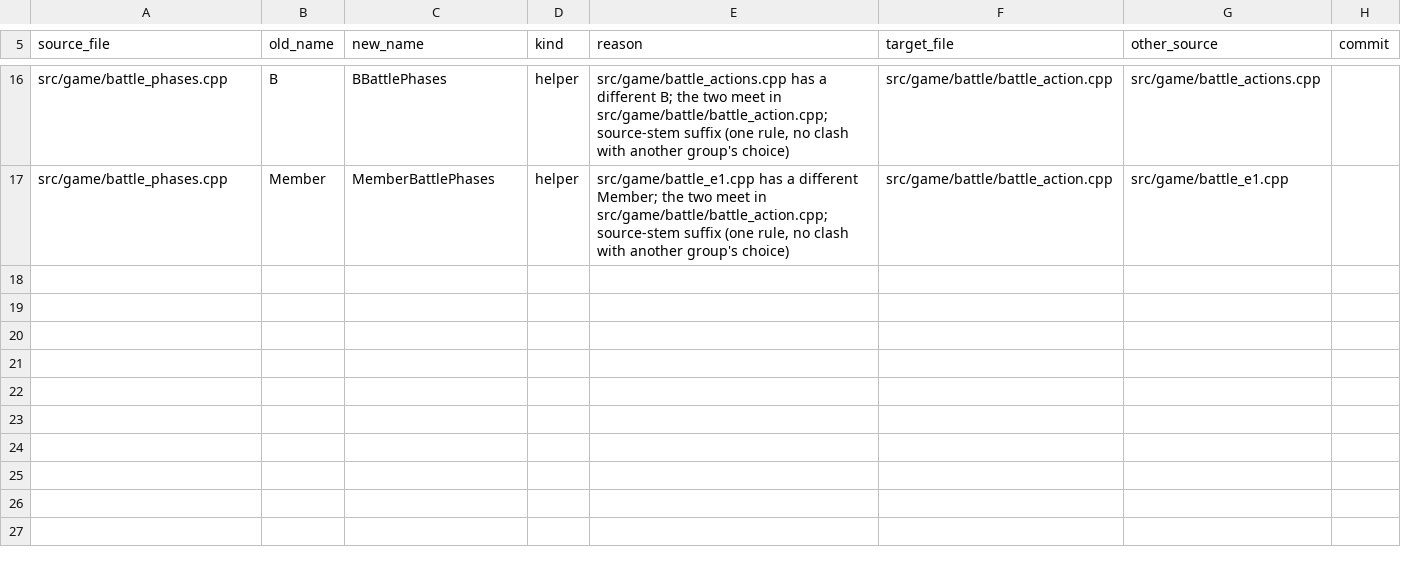
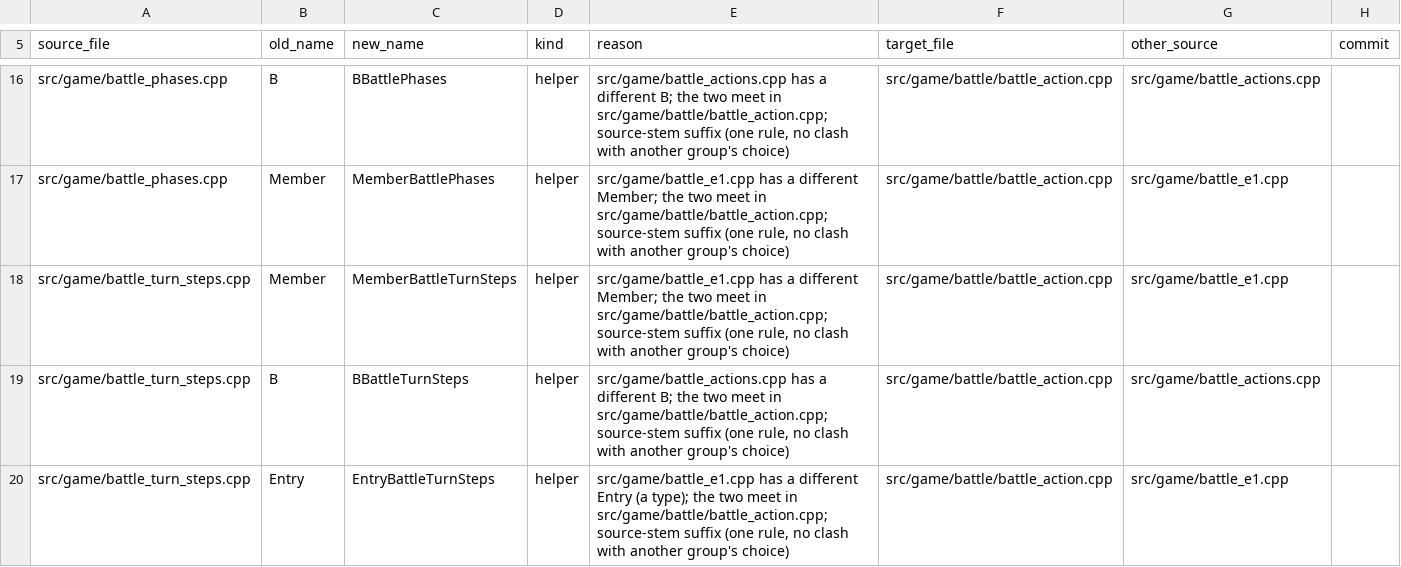
Before and after one commit to kerokline/BreathOfFire3PCPort, a TSV file: analysis/tu_renames.tsv, drawn as a sheet; only a part is shown, gaps mark what is left out; the diff names each change by its address in the sheet, - before the commit and + after, or states it on an @@ line.

```diff
--- a/analysis/tu_renames.tsv
+++ b/analysis/tu_renames.tsv
+row 18: src/game/battle_turn_steps.cpp | Member | MemberBattleTurnSteps | helper | src/game/battle_e1.cpp has a different Member; the two meet in src/game/battle/battle_action.cpp; source-stem suffix (one rule, no clash with another group's choice) | src/game/battle/battle_action.cpp | src/game/battle_e1.cpp
+row 19: src/game/battle_turn_steps.cpp | B | BBattleTurnSteps | helper | src/game/battle_actions.cpp has a different B; the two meet in src/game/battle/battle_action.cpp; source-stem suffix (one rule, no clash with another group's choice) | src/game/battle/battle_action.cpp | src/game/battle_actions.cpp
+row 20: src/game/battle_turn_steps.cpp | Entry | EntryBattleTurnSteps | helper | src/game/battle_e1.cpp has a different Entry (a type); the two meet in src/game/battle/battle_action.cpp; source-stem suffix (one rule, no clash with another group's choice) | src/game/battle/battle_action.cpp | src/game/battle_e1.cpp
```
Also changed, not shown: 1 other file.
